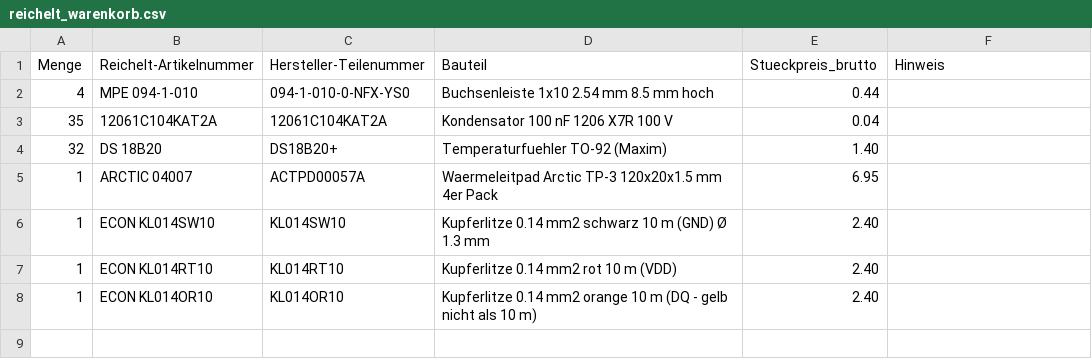
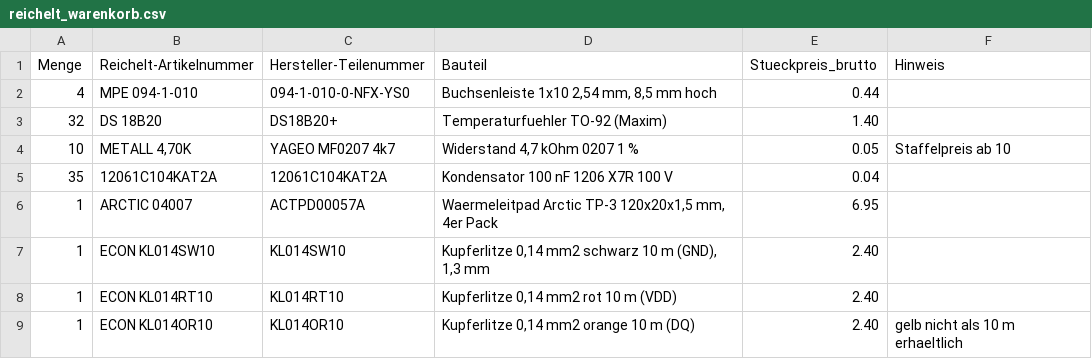
Before and after one commit to thomasblankschein/fbh-monitor, a CSV file: bestellung/reichelt_warenkorb.csv, drawn as a sheet.

```diff
--- a/bestellung/reichelt_warenkorb.csv
+++ b/bestellung/reichelt_warenkorb.csv
@@ -1,8 +1,9 @@
 Menge,Reichelt-Artikelnummer,Hersteller-Teilenummer,Bauteil,Stueckpreis_brutto,Hinweis
-4,MPE 094-1-010,094-1-010-0-NFX-YS0,Buchsenleiste 1x10 2.54 mm 8.5 mm hoch,0.44,
+4,MPE 094-1-010,094-1-010-0-NFX-YS0,"Buchsenleiste 1x10 2,54 mm, 8,5 mm hoch",0.44,
+32,DS 18B20,DS18B20+,Temperaturfuehler TO-92 (Maxim),1.40,
+10,"METALL 4,70K",YAGEO MF0207 4k7,"Widerstand 4,7 kOhm 0207 1 %",0.05,Staffelpreis ab 10
 35,12061C104KAT2A,12061C104KAT2A,Kondensator 100 nF 1206 X7R 100 V,0.04,
-32,DS 18B20,DS18B20+,Temperaturfuehler TO-92 (Maxim),1.40,
-1,ARCTIC 04007,ACTPD00057A,Waermeleitpad Arctic TP-3 120x20x1.5 mm 4er Pack,6.95,
-1,ECON KL014SW10,KL014SW10,Kupferlitze 0.14 mm2 schwarz 10 m (GND) Ø 1.3 mm,2.40,
-1,ECON KL014RT10,KL014RT10,Kupferlitze 0.14 mm2 rot 10 m (VDD),2.40,
-1,ECON KL014OR10,KL014OR10,Kupferlitze 0.14 mm2 orange 10 m (DQ - gelb nicht als 10 m),2.40,
+1,ARCTIC 04007,ACTPD00057A,"Waermeleitpad Arctic TP-3 120x20x1,5 mm, 4er Pack",6.95,
+1,ECON KL014SW10,KL014SW10,"Kupferlitze 0,14 mm2 schwarz 10 m (GND), 1,3 mm",2.40,
+1,ECON KL014RT10,KL014RT10,"Kupferlitze 0,14 mm2 rot 10 m (VDD)",2.40,
+1,ECON KL014OR10,KL014OR10,"Kupferlitze 0,14 mm2 orange 10 m (DQ)",2.40,gelb nicht als 10 m erhaeltlich
```
